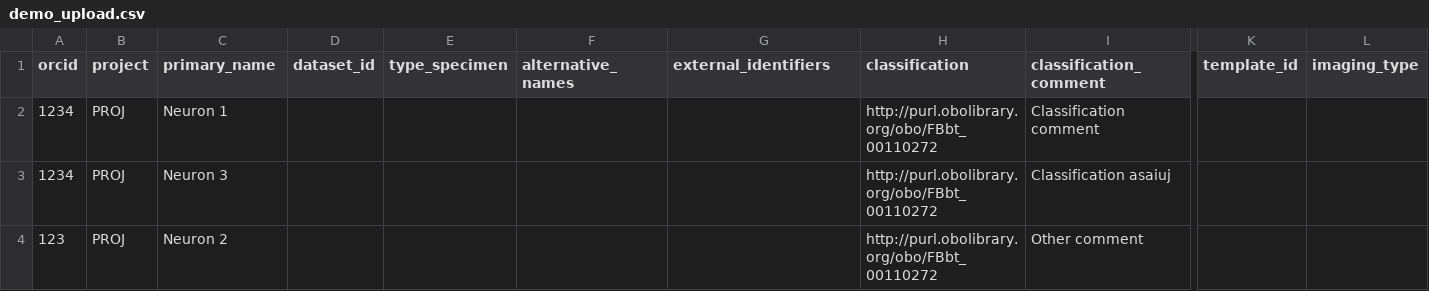
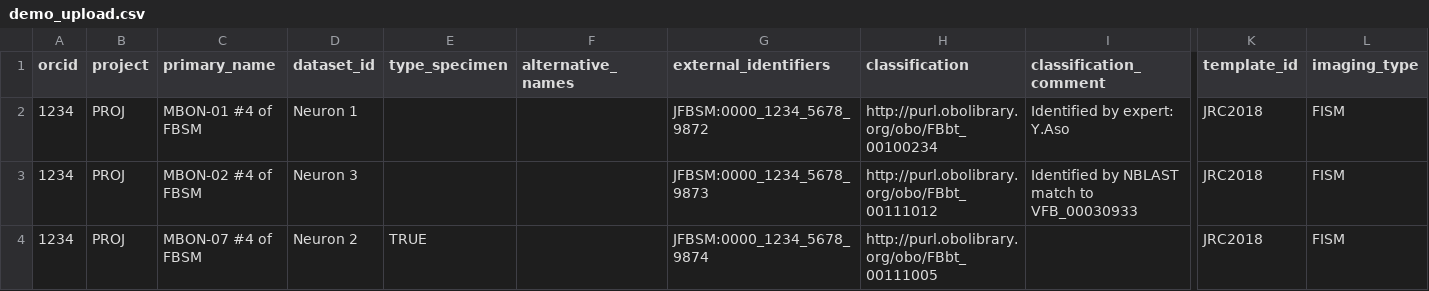
Before and after one commit to VirtualFlyBrain/vfb-id-registration-config, a CSV file: demo_upload.csv, drawn as a sheet; only a part is shown, gaps mark what is left out; removed rows and columns are numbered as before the commit, all else as after; rows hold the shown columns only; the diff names each change by its address in the sheet, - before the commit and + after, or states it on an @@ line.

Commit message:
Update demo_upload.csv

```diff
--- a/demo_upload.csv
+++ b/demo_upload.csv
-row 2: 1234 | PROJ | Neuron 1 |  |  |  |  | http://purl.obolibrary.org/obo/FBbt_00110272 | Classification comment
-row 3: 1234 | PROJ | Neuron 3 |  |  |  |  | http://purl.obolibrary.org/obo/FBbt_00110272 | Classification asaiuj
-row 4: 123 | PROJ | Neuron 2 |  |  |  |  | http://purl.obolibrary.org/obo/FBbt_00110272 | Other comment
+row 2: 1234 | PROJ | MBON-01 #4 of FBSM | Neuron 1 |  |  | JFBSM:0000_1234_5678_9872 | http://purl.obolibrary.org/obo/FBbt_00100234 | Identified by expert: Y.Aso | JRC2018 | FISM
+row 3: 1234 | PROJ | MBON-02 #4 of FBSM | Neuron 3 |  |  | JFBSM:0000_1234_5678_9873 | http://purl.obolibrary.org/obo/FBbt_00111012 | Identified by NBLAST match to VFB_00030933 | JRC2018 | FISM
+row 4: 1234 | PROJ | MBON-07 #4 of FBSM | Neuron 2 | TRUE |  | JFBSM:0000_1234_5678_9874 | http://purl.obolibrary.org/obo/FBbt_00111005 |  | JRC2018 | FISM
```
